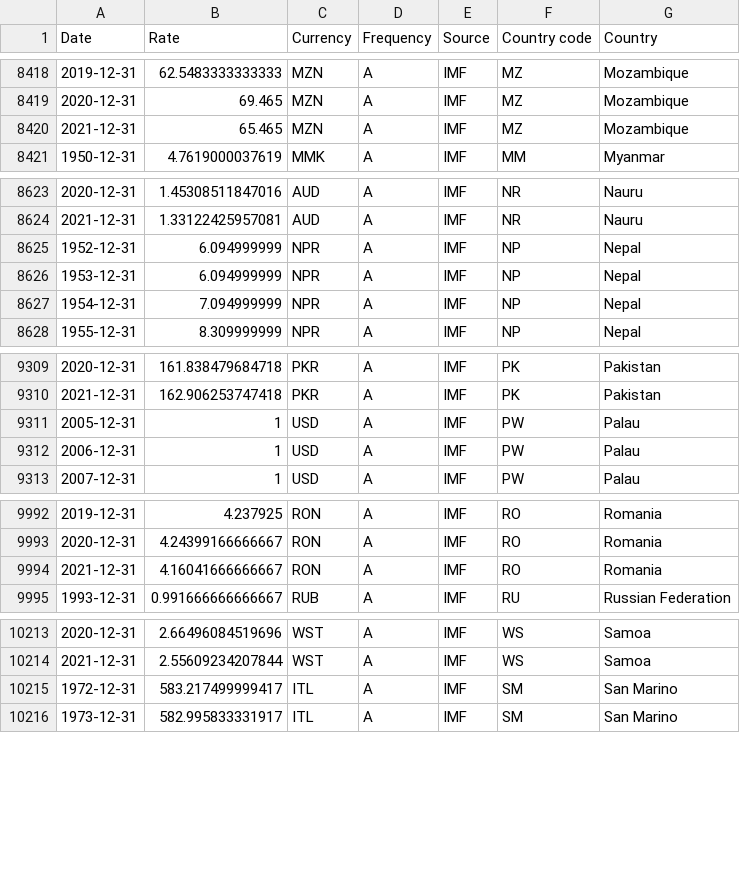
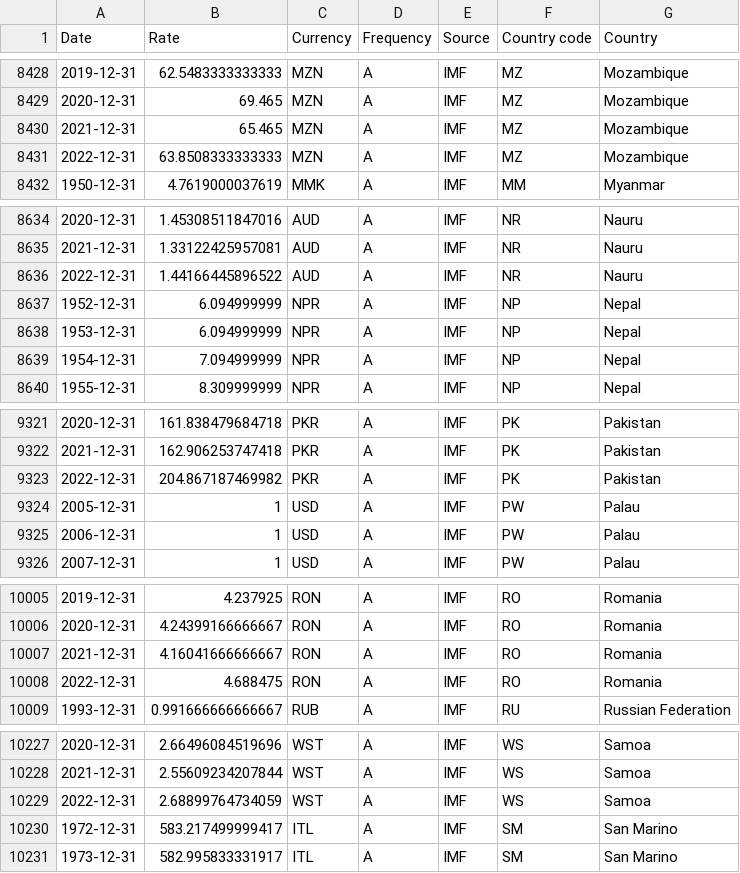
Before and after one commit to codeforIATI/imf-exchangerates, a CSV file: imf_exchangerates_A_ENDA_USD.csv, drawn as a sheet; only a part is shown, gaps mark what is left out; the diff covers the shown part only.

```diff
--- a/imf_exchangerates_A_ENDA_USD.csv
+++ b/imf_exchangerates_A_ENDA_USD.csv
@@ -8420,2 +8430,3 @@ Date,Rate,Currency,Frequency,Source,Country code,Country
 2021-12-31,65.465,MZN,A,IMF,MZ,Mozambique
+2022-12-31,63.8508333333333,MZN,A,IMF,MZ,Mozambique
 1950-12-31,4.7619000037619,MMK,A,IMF,MM,Myanmar
@@ -8624,2 +8635,3 @@ Date,Rate,Currency,Frequency,Source,Country code,Country
 2021-12-31,1.33122425957081,AUD,A,IMF,NR,Nauru
+2022-12-31,1.44166445896522,AUD,A,IMF,NR,Nauru
 1952-12-31,6.094999999,NPR,A,IMF,NP,Nepal
@@ -9310,2 +9322,3 @@ Date,Rate,Currency,Frequency,Source,Country code,Country
 2021-12-31,162.906253747418,PKR,A,IMF,PK,Pakistan
+2022-12-31,204.867187469982,PKR,A,IMF,PK,Pakistan
 2005-12-31,1,USD,A,IMF,PW,Palau
@@ -9994,2 +10007,3 @@ Date,Rate,Currency,Frequency,Source,Country code,Country
 2021-12-31,4.16041666666667,RON,A,IMF,RO,Romania
+2022-12-31,4.688475,RON,A,IMF,RO,Romania
 1993-12-31,0.991666666666667,RUB,A,IMF,RU,Russian Federation
@@ -10214,2 +10228,3 @@ Date,Rate,Currency,Frequency,Source,Country code,Country
 2021-12-31,2.55609234207844,WST,A,IMF,WS,Samoa
+2022-12-31,2.68899764734059,WST,A,IMF,WS,Samoa
 1972-12-31,583.217499999417,ITL,A,IMF,SM,San Marino
```
Also changed, not shown: 11 added rows and 4 edited cells elsewhere in this file.
